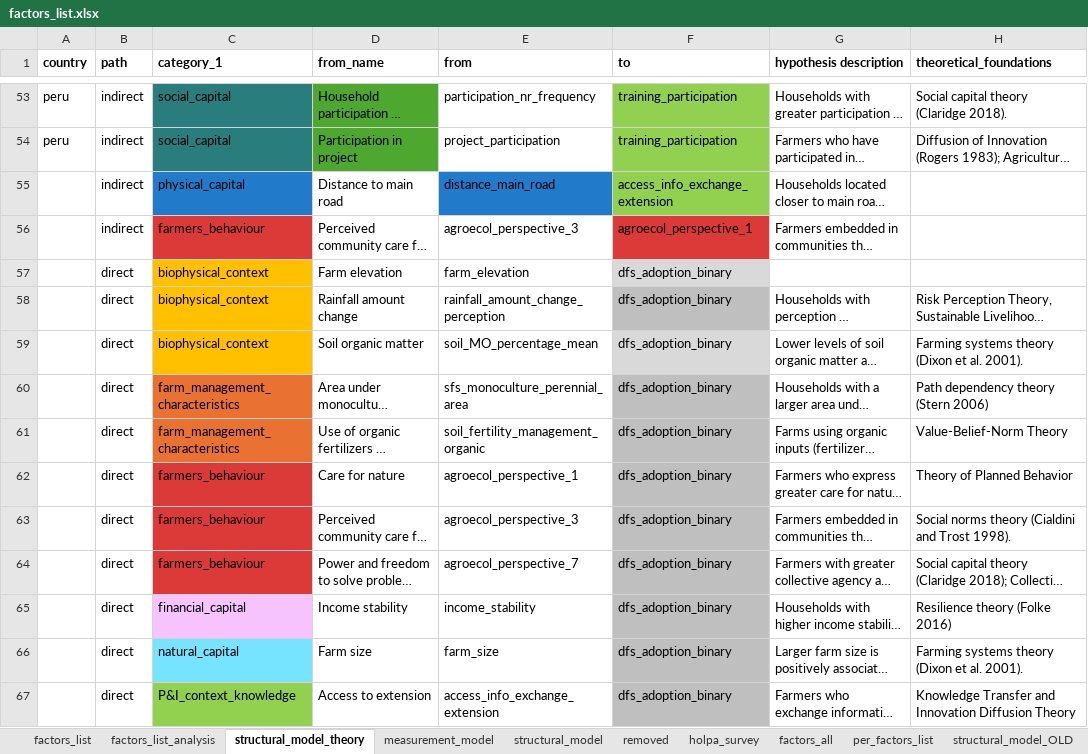
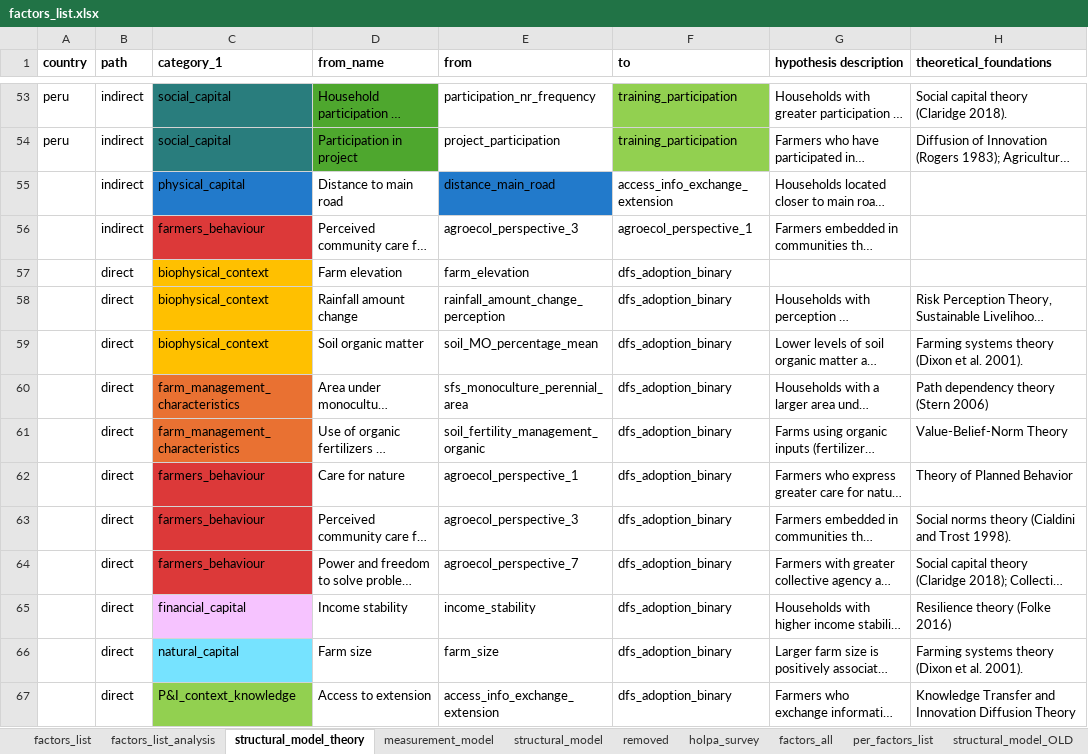
Before and after one commit to andreacsanchezb10/HOLPA_factors_influencing_adoption_dfs, an Excel workbook: factors_list.xlsx, sheet structural_model_theory, drawn as a sheet; only a part is shown, gaps mark what is left out; long unchanged cells end in …; values as stored, in another font and other column widths than the file's, no borders; table styles not drawn; the diff covers the shown part only; the diff names each change by its address in the sheet, - before the commit and + after, or states it on an @@ line.

```diff
--- a/factors_list.xlsx (sheet structural_model_theory)
+++ b/factors_list.xlsx (sheet structural_model_theory)
-F55 fill: #92D050
+F55 fill: none
-F56 fill: #DC3939
+F56 fill: none
-F57 fill: #D9D9D9
+F57 fill: none
-F58 fill: #BFBFBF
+F58 fill: none
-F59 fill: #D9D9D9
+F59 fill: none
-F60:F67 fill: #BFBFBF
+F60:F67 fill: none
```
Also changed, not shown: 1 edited cell and cell formats elsewhere in this sheet, sheet measurement_model, 11 other files.
